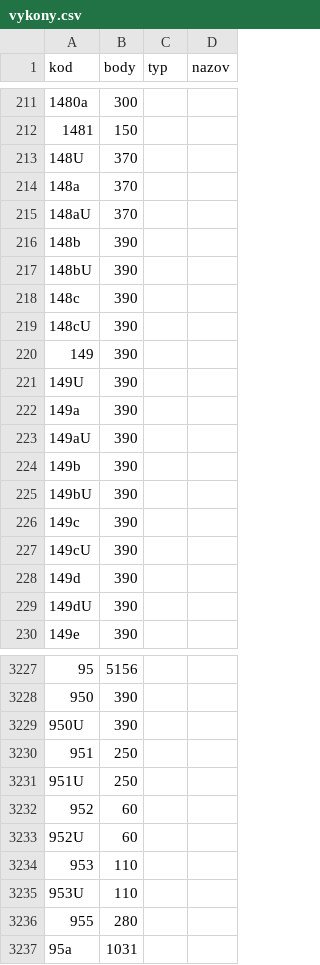
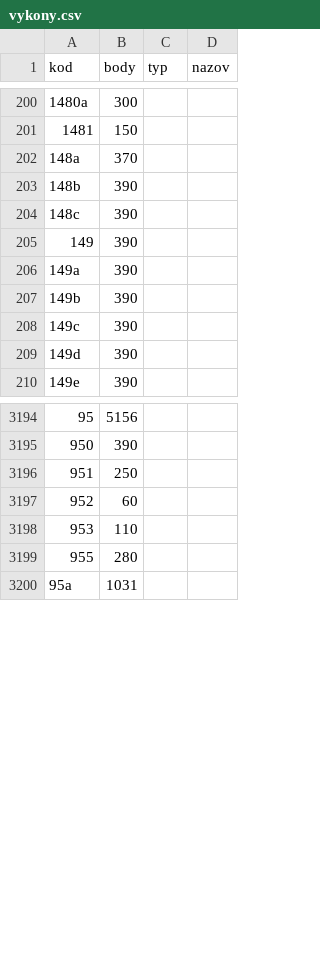
Before and after one commit to curo-open/curo-data, a CSV file: vykony.csv, drawn as a sheet; only a part is shown, gaps mark what is left out; the diff covers the shown part only; the diff names each change by its address in the sheet, - before the commit and + after, or states it on an @@ line.

Commit message:
fix UA body

```diff
--- a/vykony.csv
+++ b/vykony.csv
-row 213: 148U | 370
-row 215: 148aU | 370
-row 217: 148bU | 390
-row 219: 148cU | 390
-row 221: 149U | 390
-row 223: 149aU | 390
-row 225: 149bU | 390
-row 227: 149cU | 390
-row 229: 149dU | 390
-row 3229: 950U | 390
-row 3231: 951U | 250
-row 3233: 952U | 60
-row 3235: 953U | 110
```
Also changed, not shown: 25 removed rows elsewhere in this file.
